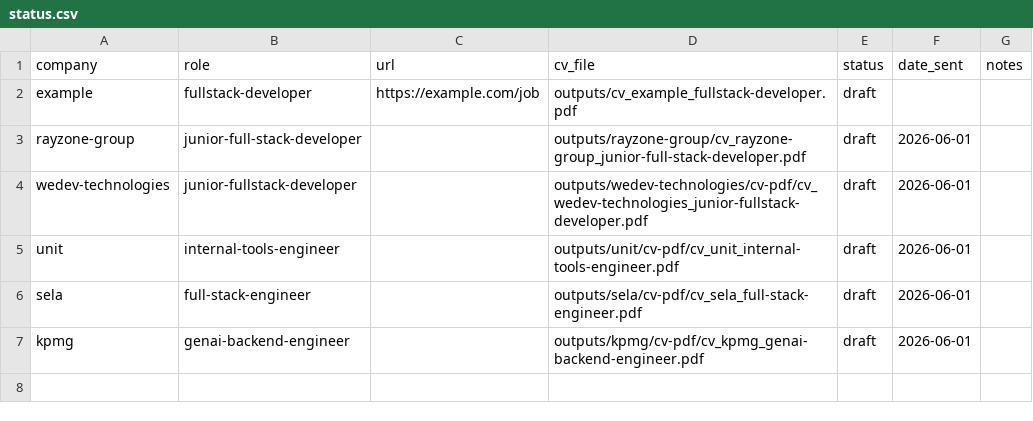
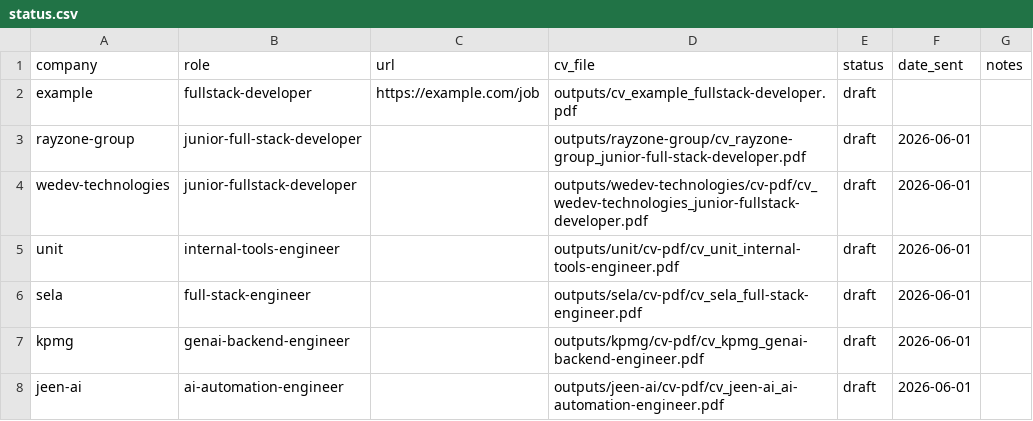
Before and after one commit to matanmalka1/full_stack_resume, a CSV file: jobs/status.csv, drawn as a sheet.

```diff
--- a/jobs/status.csv
+++ b/jobs/status.csv
@@ -7 +7,2 @@ sela,full-stack-engineer,,outputs/sela/cv-pdf/cv_sela_full-stack-engineer.pdf,dr
 kpmg,genai-backend-engineer,,outputs/kpmg/cv-pdf/cv_kpmg_genai-backend-engineer.pdf,draft,2026-06-01,
+jeen-ai,ai-automation-engineer,,outputs/jeen-ai/cv-pdf/cv_jeen-ai_ai-automation-engineer.pdf,draft,2026-06-01,
```
Also changed, not shown: 5 other files.
